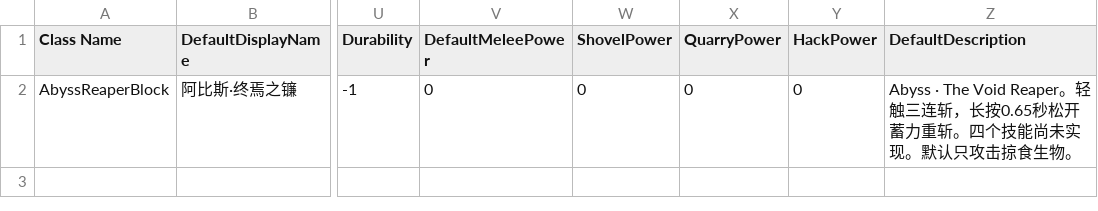
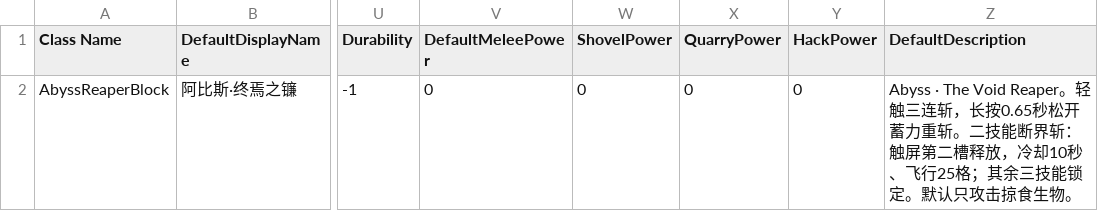
Before and after one commit to godblessmezyan-art/Survivalcraft2, a CSV file: SCIE-Port/src/SCIEPort/Assets/Blocks/AbyssReaper.csv, drawn as a sheet; only a part is shown, gaps mark what is left out; the diff names each change by its address in the sheet, - before the commit and + after, or states it on an @@ line.

Commit message:
feat(abyss): add authoritative World Sever second skill on port v0.17.0

```diff
--- a/SCIE-Port/src/SCIEPort/Assets/Blocks/AbyssReaper.csv
+++ b/SCIE-Port/src/SCIEPort/Assets/Blocks/AbyssReaper.csv
-Z2 (DefaultDescription): …力重斩。四个技能尚未实现。默认只…
+Z2 (DefaultDescription): …力重斩。二技能断界斩：触屏第二槽释放，冷却10秒、飞行25格；其余三技能锁定。默认只…
```
Also changed, not shown: 26 other files.
